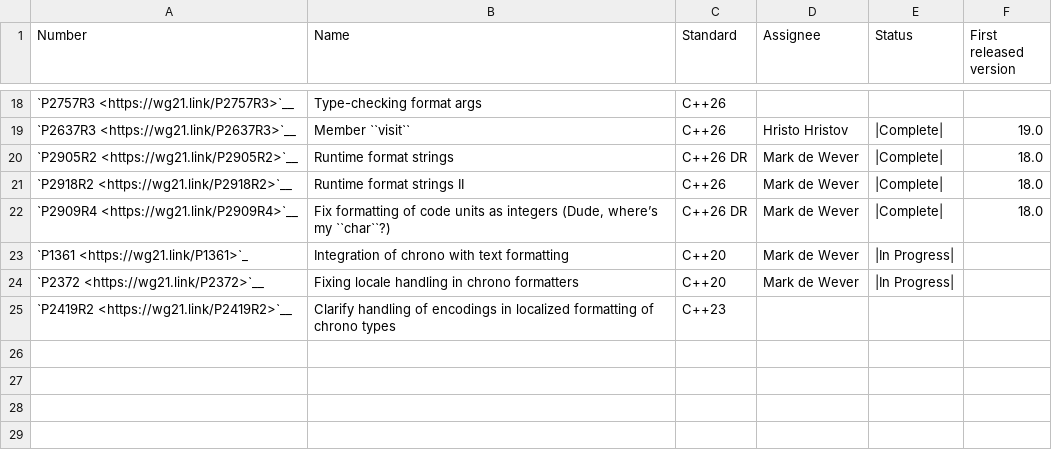
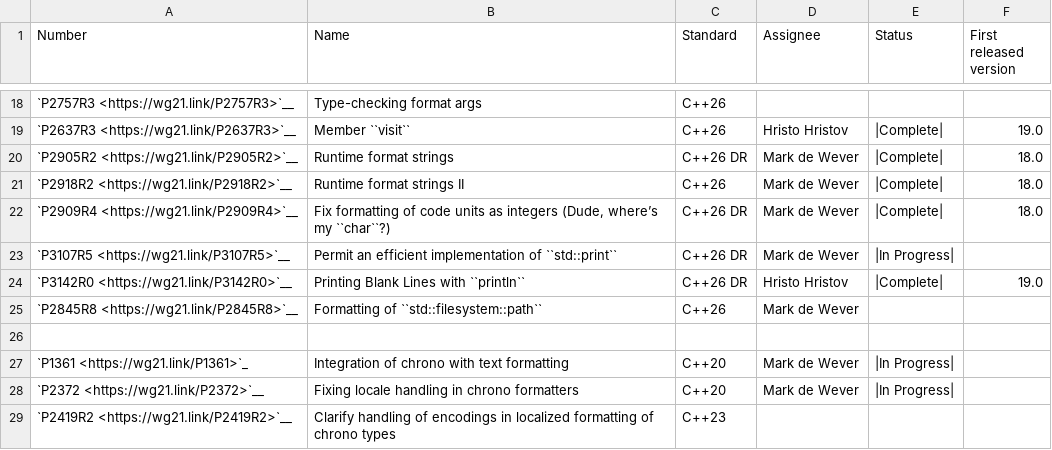
Before and after one commit to david-xl/llvm-project, a CSV file: libcxx/docs/Status/FormatIssues.csv, drawn as a sheet; only a part is shown, gaps mark what is left out; the diff names each change by its address in the sheet, - before the commit and + after, or states it on an @@ line.

Commit message:
[libc++][doc] Updates format status page.

```diff
--- a/libcxx/docs/Status/FormatIssues.csv
+++ b/libcxx/docs/Status/FormatIssues.csv
+row 23: `P3107R5 <https://wg21.link/P3107R5>`__ | Permit an efficient implementation of ``std::print`` | C++26 DR | Mark de Wever | |In Progress
+row 24: `P3142R0 <https://wg21.link/P3142R0>`__ | Printing Blank Lines with ``println`` | C++26 DR | Hristo Hristov | |Complete| | 19.0
+row 25: `P2845R8 <https://wg21.link/P2845R8>`__ | Formatting of ``std::filesystem::path`` | C++26 | Mark de Wever
+row 26: (empty)
```
Also changed, not shown: 1 other file.
